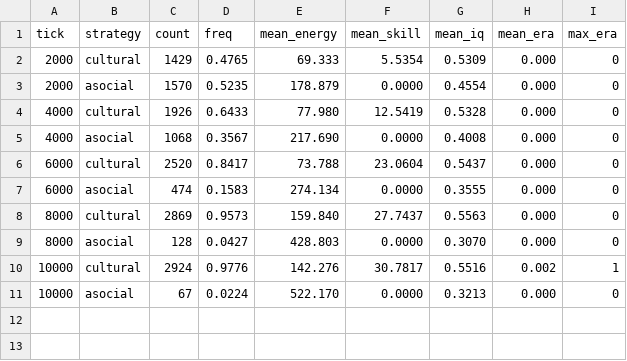
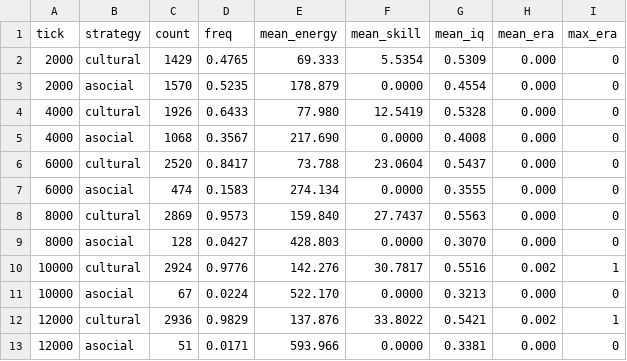
Before and after one commit to aryavolkan/anabios, a CSV file: docs/superpowers/data/o3/raw-ape/trade-2.csv, drawn as a sheet; the diff names each change by its address in the sheet, - before the commit and + after, or states it on an @@ line.

```diff
--- a/docs/superpowers/data/o3/raw-ape/trade-2.csv
+++ b/docs/superpowers/data/o3/raw-ape/trade-2.csv
+row 12: 12000 | cultural | 2936 | 0.9829 | 137.876 | 33.8022 | 0.5421 | 0.002 | 1
+row 13: 12000 | asocial | 51 | 0.0171 | 593.966 | 0.0000 | 0.3381 | 0.000 | 0
```
Also changed, not shown: 1 other file.
